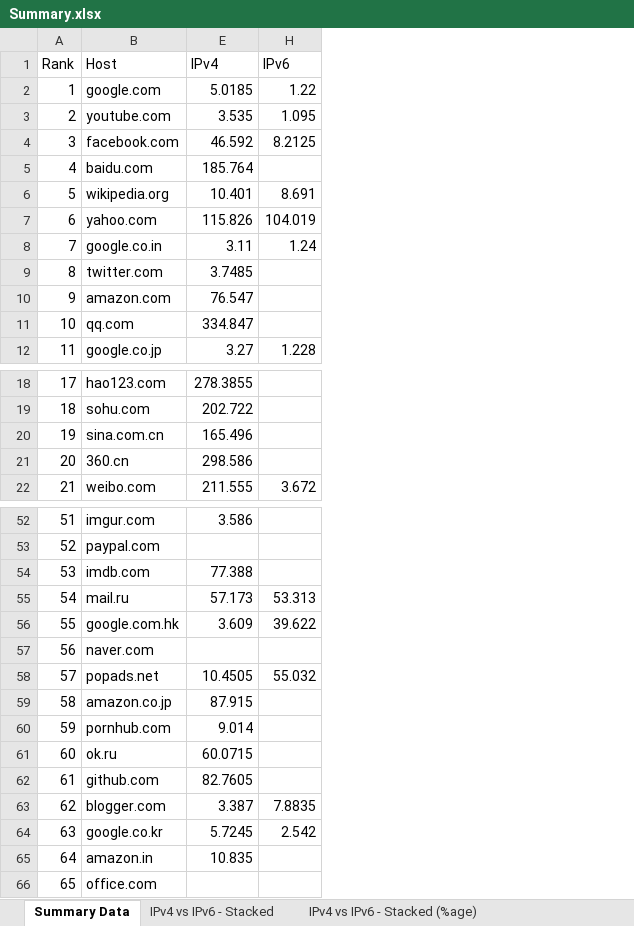
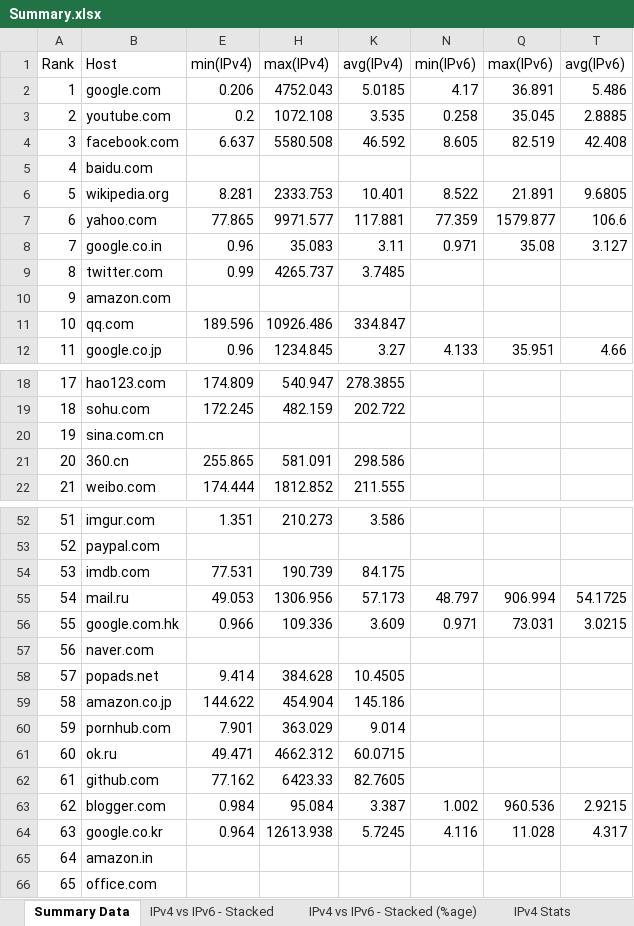
Before and after one commit to huwcbjones/COMP2207, an Excel workbook: Exercise_2/Summary.xlsx, sheet Summary Data, drawn as a sheet; only a part is shown, gaps mark what is left out; values as stored, in another font and other column widths than the file's, no borders; removed rows and columns are numbered as before the commit, all else as after; the diff names each change by its address in the sheet, - before the commit and + after, or states it on an @@ line.

Commit message:
Updated to summary to take no route/blocked into account

```diff
--- a/Exercise_2/Summary.xlsx (sheet Summary Data)
+++ b/Exercise_2/Summary.xlsx (sheet Summary Data)
+sheet tab: IPv4 Stats
+column E (min(IPv4)), rows 2-12: 0.206 | 0.2 | 6.637 |  | 8.281 | 77.865 | 0.96 | 0.99 |  | 189.596 | 0.96; rows 18-22: 174.809 | 172.245 |  | 255.865 | 174.444; rows 52-64: 1.351 |  | 77.531 | 49.053 | 0.966 |  | 9.414 | 144.622 | 7.901 | 49.471 | 77.162 | 0.984 | 0.964
+column H (max(IPv4)), rows 2-12: 4752.043 | 1072.108 | 5580.508 |  | 2333.753 | 9971.577 | 35.083 | 4265.737 |  | 10926.486 | 1234.845; rows 18-22: 540.947 | 482.159 |  | 581.091 | 1812.852; rows 52-64: 210.273 |  | 190.739 | 1306.956 | 109.336 |  | 384.628 | 454.904 | 363.029 | 4662.312 | 6423.33 | 95.084 | 12613.938
-column H (IPv6), rows 2-12: 1.22 | 1.095 | 8.2125 |  | 8.691 | 104.019 | 1.24 |  |  |  | 1.228; row 22: 3.672; rows 55-64: 53.313 | 39.622 |  | 55.032 |  |  |  |  | 7.8835 | 2.542
+column N (min(IPv6)), rows 2-12: 4.17 | 0.258 | 8.605 |  | 8.522 | 77.359 | 0.971 |  |  |  | 4.133; rows 55-64: 48.797 | 0.971 |  |  |  |  |  |  | 1.002 | 4.116
+column Q (max(IPv6)), rows 2-12: 36.891 | 35.045 | 82.519 |  | 21.891 | 1579.877 | 35.08 |  |  |  | 35.951; rows 55-64: 906.994 | 73.031 |  |  |  |  |  |  | 960.536 | 11.028
+column T (avg(IPv6)), rows 2-12: 5.486 | 2.8885 | 42.408 |  | 9.6805 | 106.6 | 3.127 |  |  |  | 4.66; rows 55-64: 54.1725 | 3.0215 |  |  |  |  |  |  | 2.9215 | 4.317
-K1: IPv4
+K1: avg(IPv4)
-K5 (avg(IPv4)): 185.764
+K5 (avg(IPv4)): (empty)
-K7 (avg(IPv4)): 115.826
+K7 (avg(IPv4)): 117.881
-K10 (avg(IPv4)): 76.547
+K10 (avg(IPv4)): (empty)
-K20 (avg(IPv4)): 165.496
+K20 (avg(IPv4)): (empty)
-K54 (avg(IPv4)): 77.388
+K54 (avg(IPv4)): 84.175
-K59 (avg(IPv4)): 87.915
+K59 (avg(IPv4)): 145.186
-K65 (avg(IPv4)): 10.835
+K65 (avg(IPv4)): (empty)
```
Also changed, not shown: formulas that keep their value, hidden cells, charts or pictures, 1 other file.
